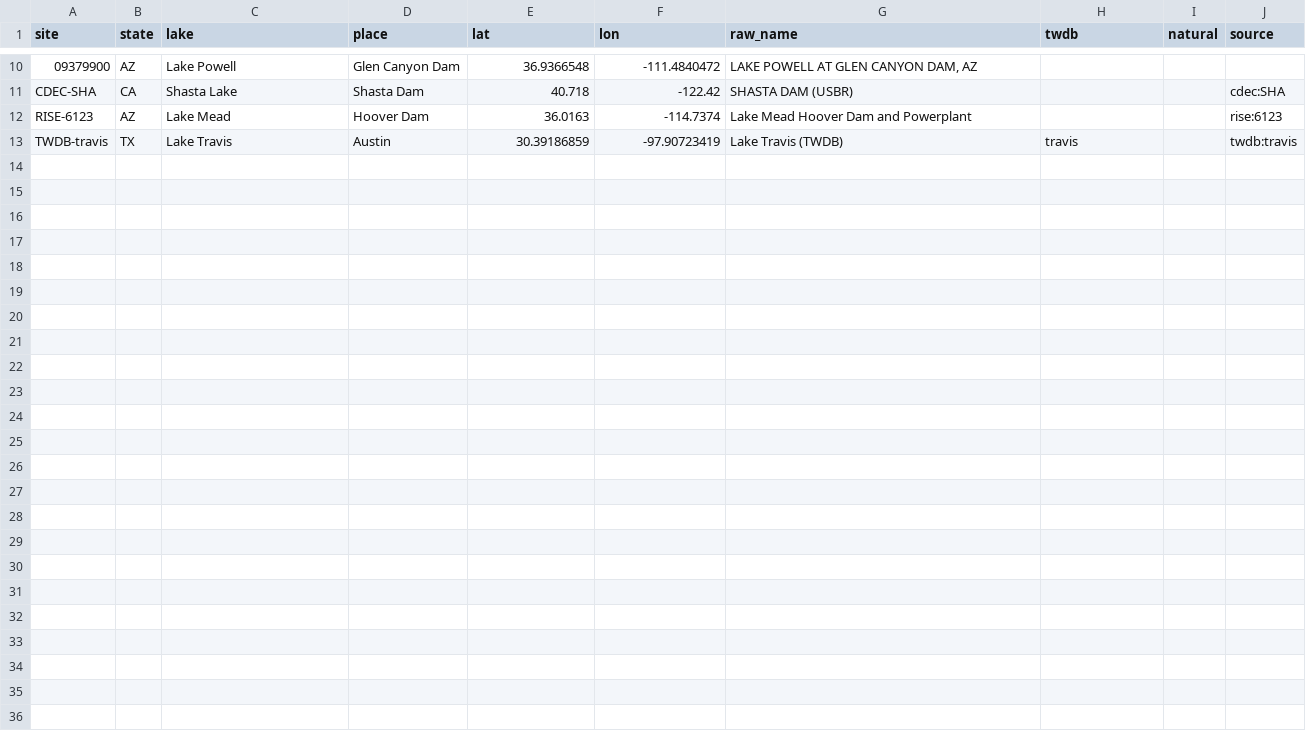
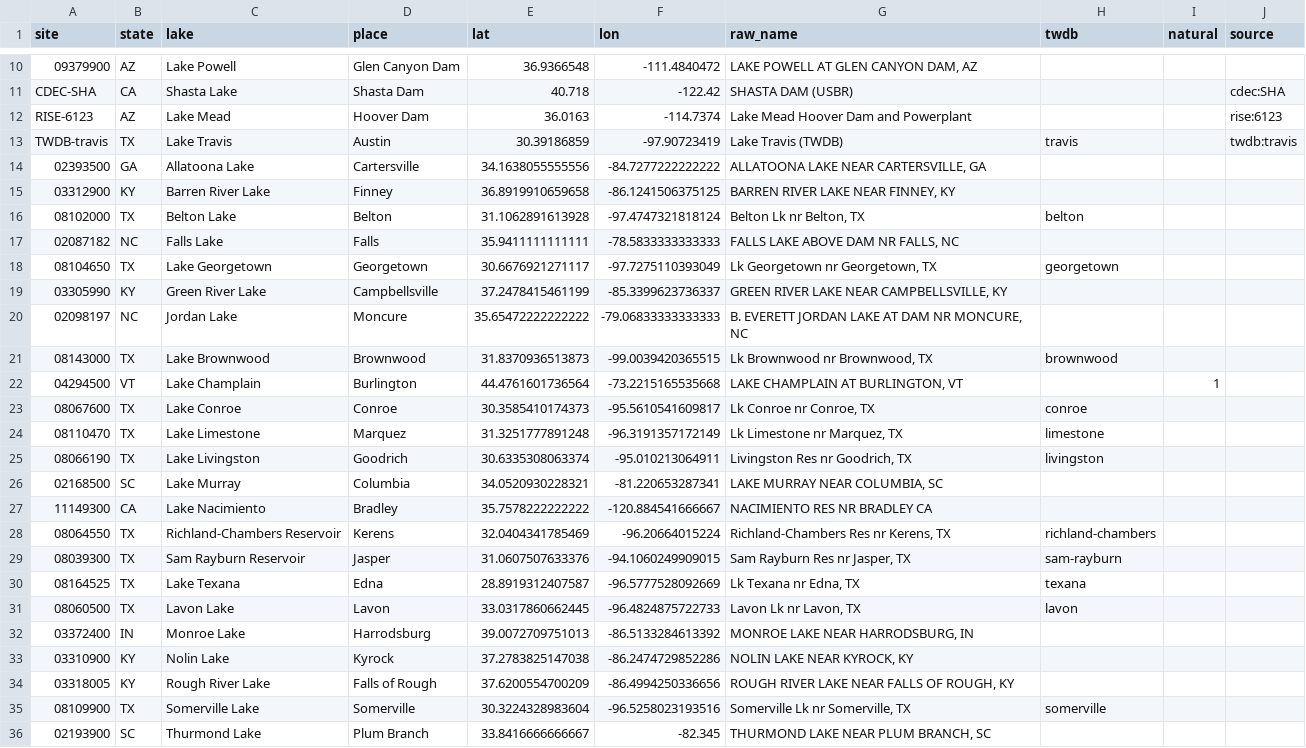
Before and after one commit to MwooVancity/riverwaterlevels, a CSV file: data/lakes.csv, drawn as a sheet; only a part is shown, gaps mark what is left out.

```diff
--- a/data/lakes.csv
+++ b/data/lakes.csv
@@ -13 +13,24 @@ RISE-6123,AZ,Lake Mead,Hoover Dam,36.0163,-114.7374,Lake Mead Hoover Dam and Pow
 TWDB-travis,TX,Lake Travis,Austin,30.39186859,-97.90723419,Lake Travis (TWDB),travis,,twdb:travis
+02393500,GA,Allatoona Lake,Cartersville,34.1638055555556,-84.7277222222222,"ALLATOONA LAKE NEAR CARTERSVILLE, GA",,,
+03312900,KY,Barren River Lake,Finney,36.8919910659658,-86.1241506375125,"BARREN RIVER LAKE NEAR FINNEY, KY",,,
+08102000,TX,Belton Lake,Belton,31.1062891613928,-97.4747321818124,"Belton Lk nr Belton, TX",belton,,
+02087182,NC,Falls Lake,Falls,35.9411111111111,-78.5833333333333,"FALLS LAKE ABOVE DAM NR FALLS, NC",,,
+08104650,TX,Lake Georgetown,Georgetown,30.6676921271117,-97.7275110393049,"Lk Georgetown nr Georgetown, TX",georgetown,,
+03305990,KY,Green River Lake,Campbellsville,37.2478415461199,-85.3399623736337,"GREEN RIVER LAKE NEAR CAMPBELLSVILLE, KY",,,
+02098197,NC,Jordan Lake,Moncure,35.65472222222222,-79.06833333333333,"B. EVERETT JORDAN LAKE AT DAM NR MONCURE, NC",,,
+08143000,TX,Lake Brownwood,Brownwood,31.8370936513873,-99.0039420365515,"Lk Brownwood nr Brownwood, TX",brownwood,,
+04294500,VT,Lake Champlain,Burlington,44.4761601736564,-73.2215165535668,"LAKE CHAMPLAIN AT BURLINGTON, VT",,1,
+08067600,TX,Lake Conroe,Conroe,30.3585410174373,-95.5610541609817,"Lk Conroe nr Conroe, TX",conroe,,
+08110470,TX,Lake Limestone,Marquez,31.3251777891248,-96.3191357172149,"Lk Limestone nr Marquez, TX",limestone,,
+08066190,TX,Lake Livingston,Goodrich,30.6335308063374,-95.010213064911,"Livingston Res nr Goodrich, TX",livingston,,
+02168500,SC,Lake Murray,Columbia,34.0520930228321,-81.220653287341,"LAKE MURRAY NEAR COLUMBIA, SC",,,
+11149300,CA,Lake Nacimiento,Bradley,35.7578222222222,-120.884541666667,NACIMIENTO RES NR BRADLEY CA,,,
+08064550,TX,Richland-Chambers Reservoir,Kerens,32.0404341785469,-96.20664015224,"Richland-Chambers Res nr Kerens, TX",richland-chambers,,
+08039300,TX,Sam Rayburn Reservoir,Jasper,31.0607507633376,-94.1060249909015,"Sam Rayburn Res nr Jasper, TX",sam-rayburn,,
+08164525,TX,Lake Texana,Edna,28.8919312407587,-96.5777528092669,"Lk Texana nr Edna, TX",texana,,
+08060500,TX,Lavon Lake,Lavon,33.0317860662445,-96.4824875722733,"Lavon Lk nr Lavon, TX",lavon,,
+03372400,IN,Monroe Lake,Harrodsburg,39.0072709751013,-86.5133284613392,"MONROE LAKE NEAR HARRODSBURG, IN",,,
+03310900,KY,Nolin Lake,Kyrock,37.2783825147038,-86.2474729852286,"NOLIN LAKE NEAR KYROCK, KY",,,
+03318005,KY,Rough River Lake,Falls of Rough,37.6200554700209,-86.4994250336656,"ROUGH RIVER LAKE NEAR FALLS OF ROUGH, KY",,,
+08109900,TX,Somerville Lake,Somerville,30.3224328983604,-96.5258023193516,"Somerville Lk nr Somerville, TX",somerville,,
+02193900,SC,Thurmond Lake,Plum Branch,33.8416666666667,-82.345,"THURMOND LAKE NEAR PLUM BRANCH, SC",,,
```
Also changed, not shown: data/coasts.csv, docs/research/priority/picks.csv, 4 other files.
